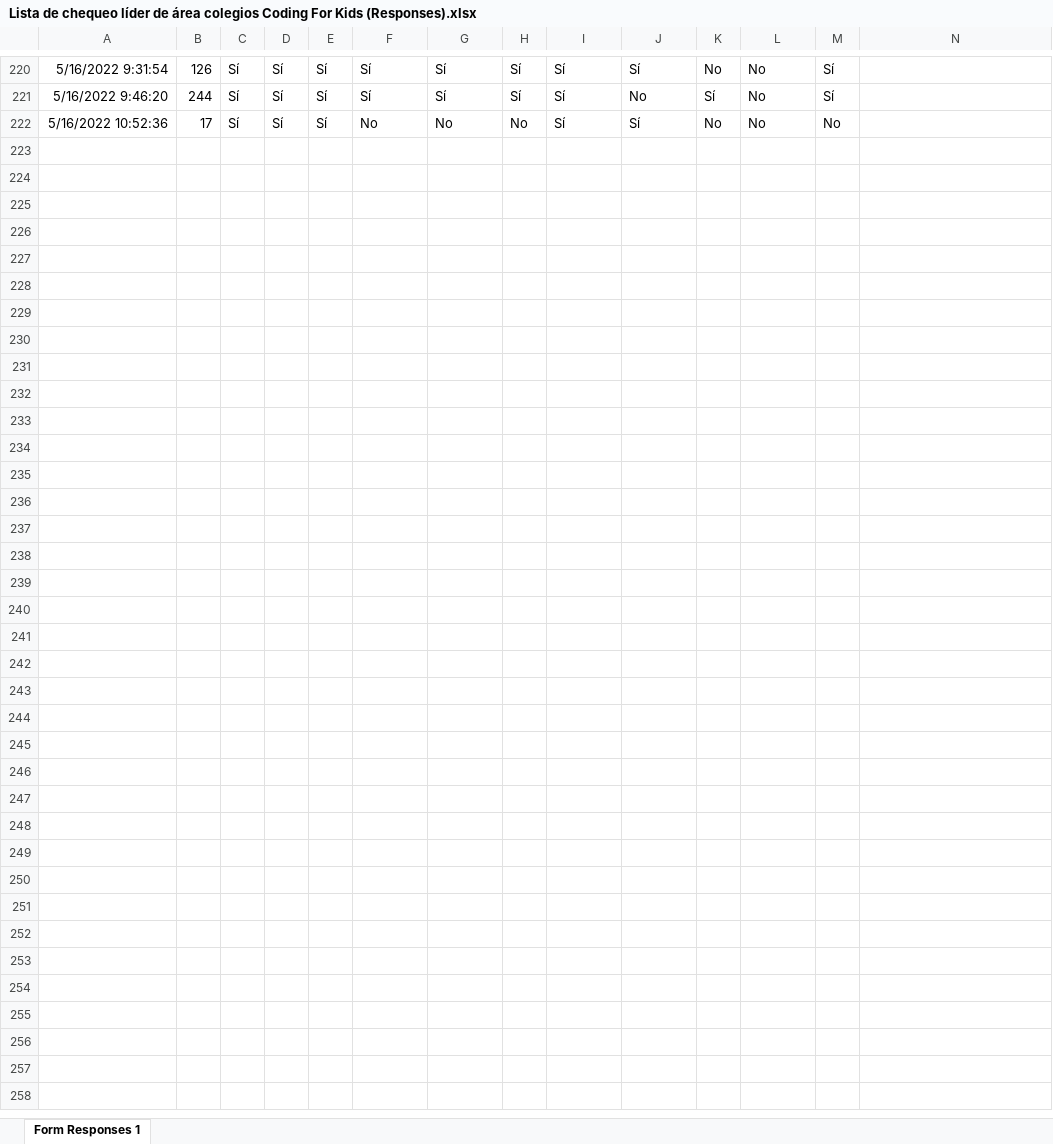
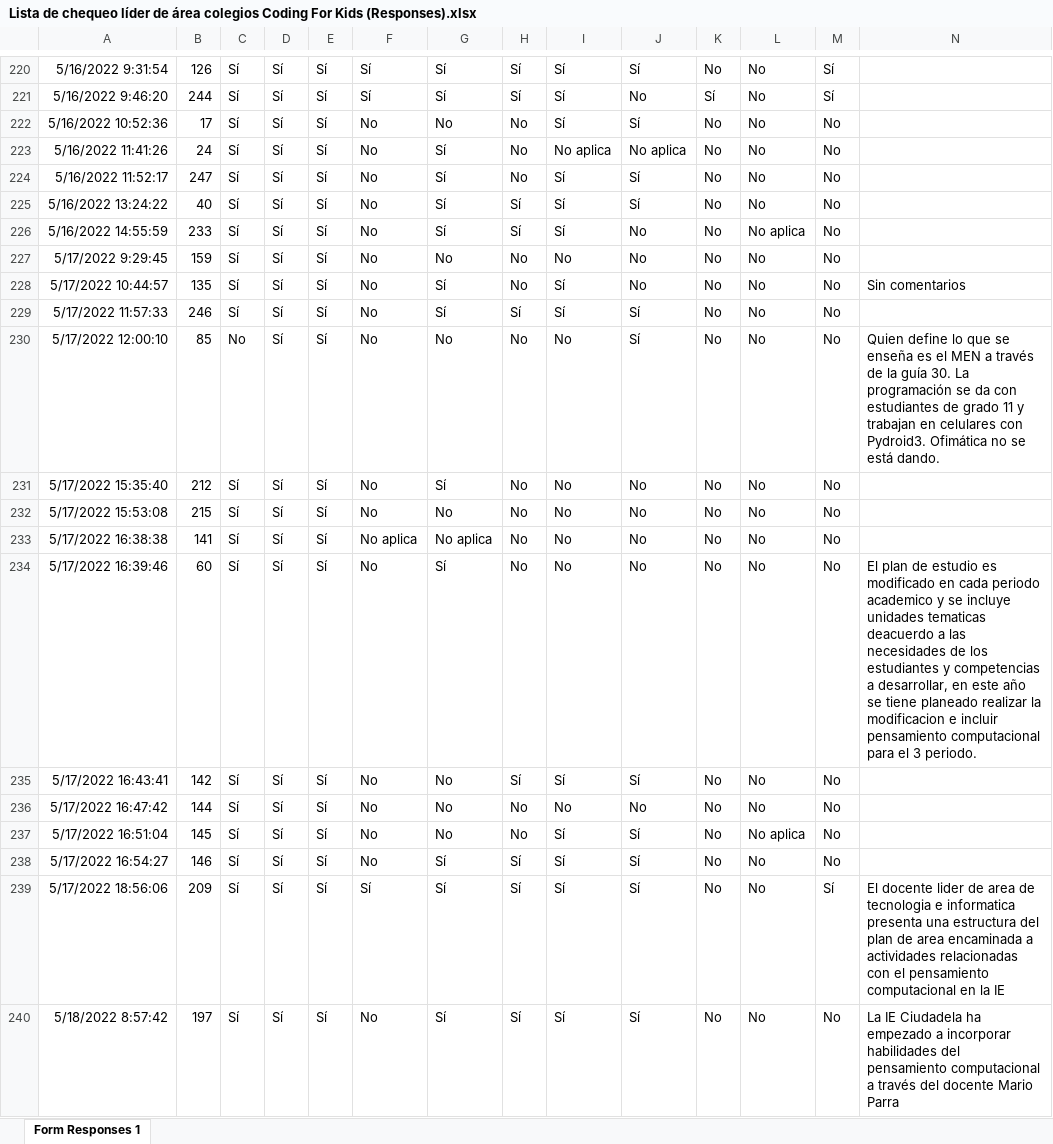
Before and after one commit to mariaf494/CFK2022, an Excel workbook: utils/cleaners/Lista de chequeo líder de área colegios Coding For Kids (Responses).xlsx, sheet Form Responses 1, drawn as a sheet; only a part is shown, gaps mark what is left out; values as stored, in another font and other column widths than the file's, no borders; charts and pictures not drawn; rows hold the shown columns only; the diff covers the shown part only; the diff names each change by its address in the sheet, - before the commit and + after, or states it on an @@ line.

```diff
--- a/utils/cleaners/Lista de chequeo líder de área colegios Coding For Kids (Responses).xlsx (sheet Form Responses 1)
+++ b/utils/cleaners/Lista de chequeo líder de área colegios Coding For Kids (Responses).xlsx (sheet Form Responses 1)
+row 223: 5/16/2022 11:41:26 | 24 | Sí | Sí | Sí | No | Sí | No | No aplica | No aplica | No | No | No
+row 224: 5/16/2022 11:52:17 | 247 | Sí | Sí | Sí | No | Sí | No | Sí | Sí | No | No | No
+row 225: 5/16/2022 13:24:22 | 40 | Sí | Sí | Sí | No | Sí | Sí | Sí | Sí | No | No | No
+row 226: 5/16/2022 14:55:59 | 233 | Sí | Sí | Sí | No | Sí | Sí | Sí | No | No | No aplica | No
+row 227: 5/17/2022 9:29:45 | 159 | Sí | Sí | Sí | No | No | No | No | No | No | No | No
+row 228: 5/17/2022 10:44:57 | 135 | Sí | Sí | Sí | No | Sí | No | Sí | No | No | No | No | Sin comentarios
+row 229: 5/17/2022 11:57:33 | 246 | Sí | Sí | Sí | No | Sí | Sí | Sí | Sí | No | No | No
+row 230: 5/17/2022 12:00:10 | 85 | No | Sí | Sí | No | No | No | No | Sí | No | No | No | Quien define lo que se enseña es el MEN a través de la guía 30. La programación se da con estudiantes de grado 11 y trabajan en celulares con Pydroid3. Ofimática no se está dando.
+row 231: 5/17/2022 15:35:40 | 212 | Sí | Sí | Sí | No | Sí | No | No | No | No | No | No
+row 232: 5/17/2022 15:53:08 | 215 | Sí | Sí | Sí | No | No | No | No | No | No | No | No
+row 233: 5/17/2022 16:38:38 | 141 | Sí | Sí | Sí | No aplica | No aplica | No | No | No | No | No | No
+row 234: 5/17/2022 16:39:46 | 60 | Sí | Sí | Sí | No | Sí | No | No | No | No | No | No | El plan de estudio es modificado en cada periodo academico y se incluye unidades tematicas deacuerdo a las necesidades de los estudiantes y competencias a desarrollar, en este año se tiene planeado realizar la modificacion e incluir pensamiento computacional para el 3 periodo.
+row 235: 5/17/2022 16:43:41 | 142 | Sí | Sí | Sí | No | No | Sí | Sí | Sí | No | No | No
+row 236: 5/17/2022 16:47:42 | 144 | Sí | Sí | Sí | No | No | No | No | No | No | No | No
+row 237: 5/17/2022 16:51:04 | 145 | Sí | Sí | Sí | No | No | No | Sí | Sí | No | No aplica | No
+row 238: 5/17/2022 16:54:27 | 146 | Sí | Sí | Sí | No | Sí | Sí | Sí | Sí | No | No | No
+row 239: 5/17/2022 18:56:06 | 209 | Sí | Sí | Sí | Sí | Sí | Sí | Sí | Sí | No | No | Sí | El docente lider de area de tecnologia e informatica presenta una estructura del plan de area encaminada a actividades relacionadas con el pensamiento computacional en la IE
+row 240: 5/18/2022 8:57:42 | 197 | Sí | Sí | Sí | No | Sí | Sí | Sí | Sí | No | No | No | La IE Ciudadela ha empezado a incorporar habilidades del pensamiento computacional a través del docente Mario Parra
```
Also changed, not shown: 7 added rows elsewhere in this sheet, data/InstrumentosCFK.xlsx, utils/cleaners/Equipos y recursos para desarrollar PC (Responses).xlsx, 36 other files.
